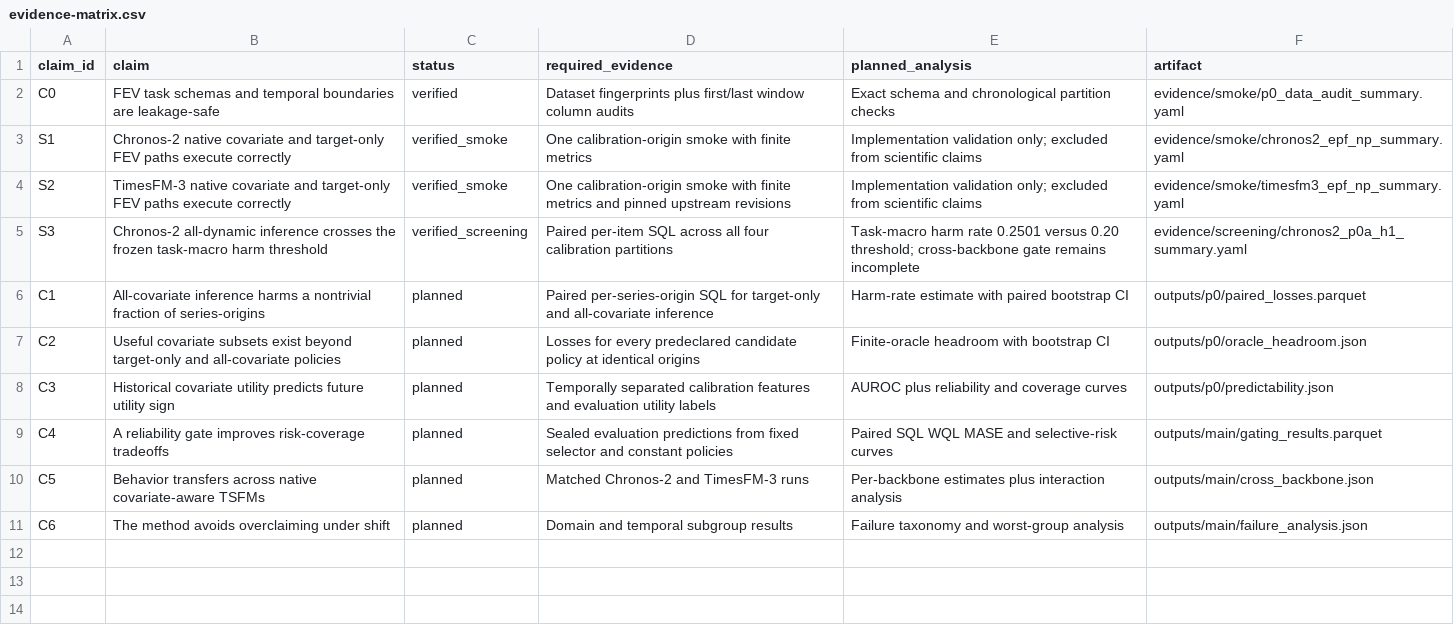
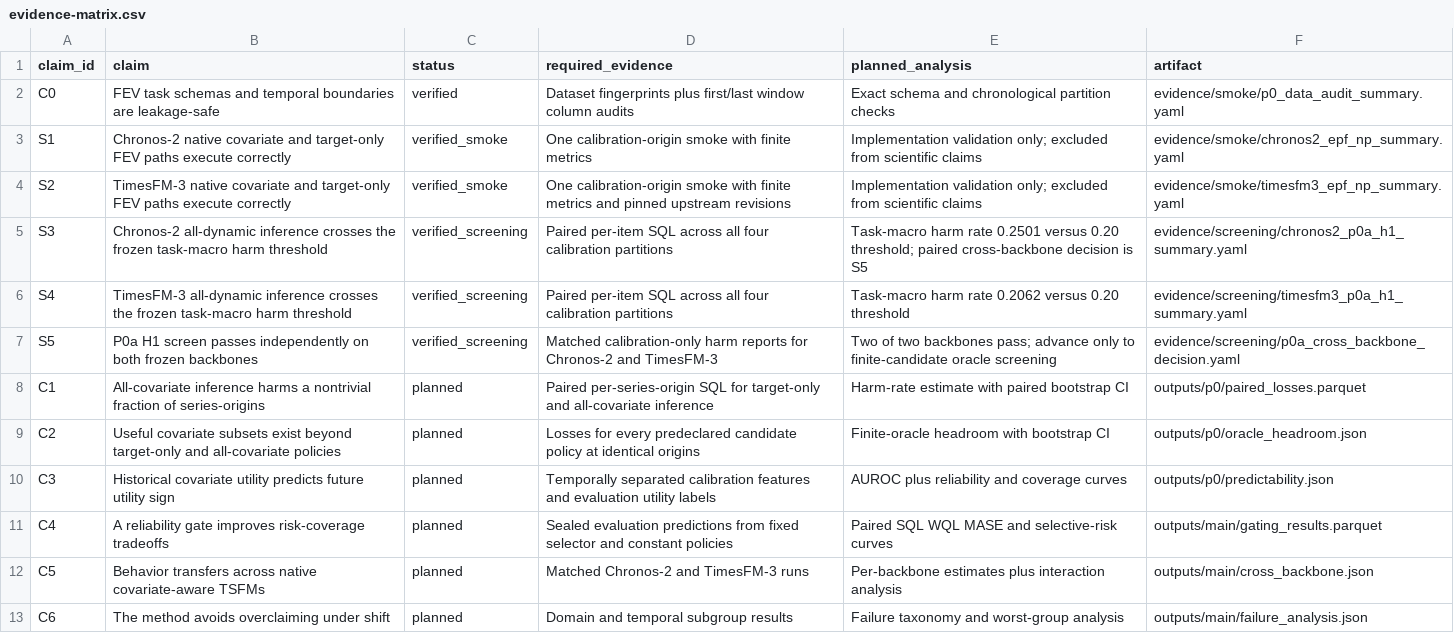
Before and after one commit to FlyMe2star/covariate-safe-tsfm, a CSV file: brief/evidence-matrix.csv, drawn as a sheet.

Commit message:
Add finite-candidate P0b oracle screen

```diff
--- a/brief/evidence-matrix.csv
+++ b/brief/evidence-matrix.csv
@@ -4,3 +4,5 @@ S1,Chronos-2 native covariate and target-only FEV paths execute correctly,verifi
 S2,TimesFM-3 native covariate and target-only FEV paths execute correctly,verified_smoke,One calibration-origin smoke with finite metrics and pinned upstream revisions,Implementation validation only; excluded from scientific claims,evidence/smoke/timesfm3_epf_np_summary.yaml
-S3,Chronos-2 all-dynamic inference crosses the frozen task-macro harm threshold,verified_screening,Paired per-item SQL across all four calibration partitions,Task-macro harm rate 0.2501 versus 0.20 threshold; cross-backbone gate remains incomplete,evidence/screening/chronos2_p0a_h1_summary.yaml
+S3,Chronos-2 all-dynamic inference crosses the frozen task-macro harm threshold,verified_screening,Paired per-item SQL across all four calibration partitions,Task-macro harm rate 0.2501 versus 0.20 threshold; paired cross-backbone decision is S5,evidence/screening/chronos2_p0a_h1_summary.yaml
+S4,TimesFM-3 all-dynamic inference crosses the frozen task-macro harm threshold,verified_screening,Paired per-item SQL across all four calibration partitions,Task-macro harm rate 0.2062 versus 0.20 threshold,evidence/screening/timesfm3_p0a_h1_summary.yaml
+S5,P0a H1 screen passes independently on both frozen backbones,verified_screening,Matched calibration-only harm reports for Chronos-2 and TimesFM-3,Two of two backbones pass; advance only to finite-candidate oracle screening,evidence/screening/p0a_cross_backbone_decision.yaml
 C1,All-covariate inference harms a nontrivial fraction of series-origins,planned,Paired per-series-origin SQL for target-only and all-covariate inference,Harm-rate estimate with paired bootstrap CI,outputs/p0/paired_losses.parquet
```
Also changed, not shown: 12 other files.
